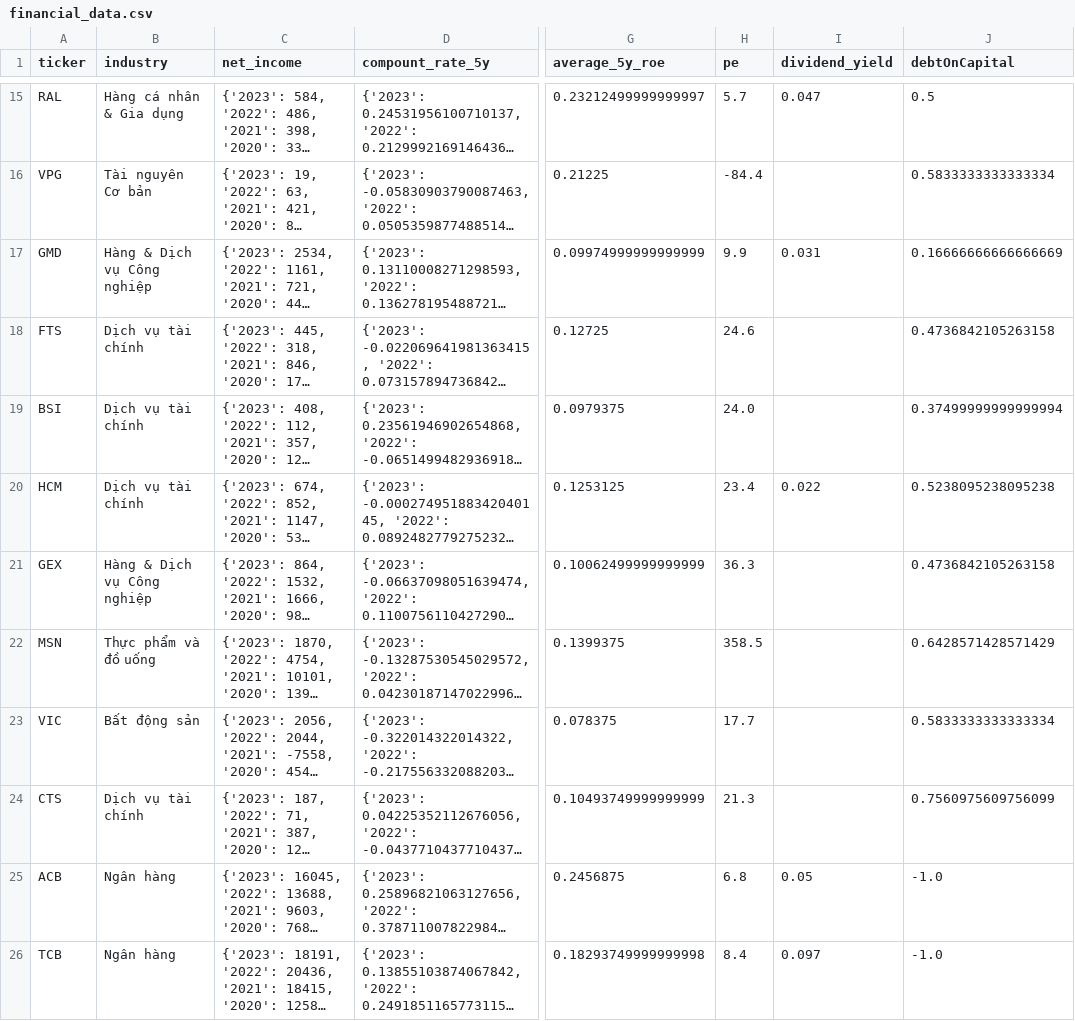
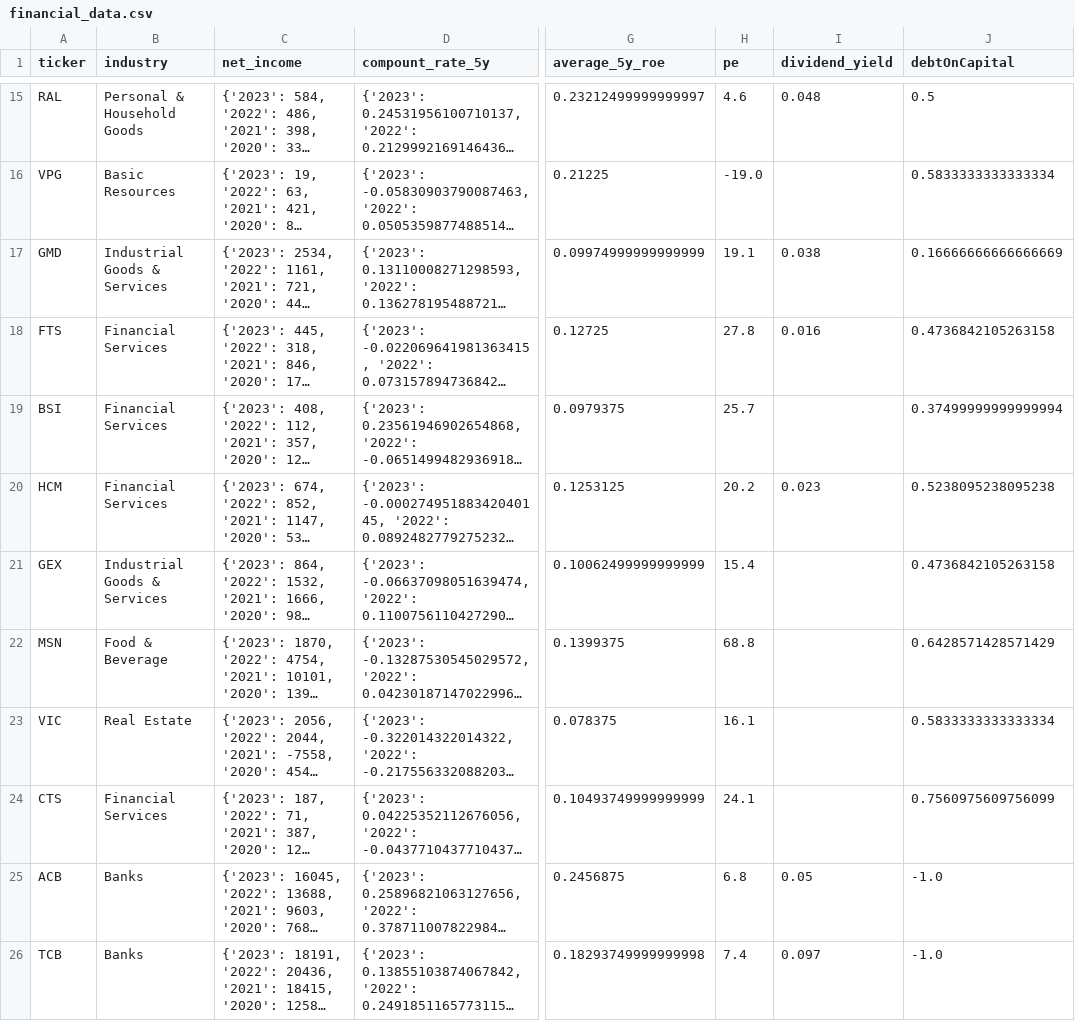
Before and after one commit to kidze/vnstock, a CSV file: financial_data.csv, drawn as a sheet; only a part is shown, gaps mark what is left out; long unchanged cells end in …; the diff covers the shown part only; the diff names each change by its address in the sheet, - before the commit and + after, or states it on an @@ line.

```diff
--- a/financial_data.csv
+++ b/financial_data.csv
-B15 (industry): Hàng cá nhân & Gia dụng
+B15 (industry): Personal & Household Goods
-H15 (pe): 5.7
+H15 (pe): 4.6
-I15 (dividend_yield): 0.047
+I15 (dividend_yield): 0.048
-B16 (industry): Tài nguyên Cơ bản
+B16 (industry): Basic Resources
-H16 (pe): -84.4
+H16 (pe): -19.0
-B17 (industry): Hàng & Dịch vụ Công nghiệp
+B17 (industry): Industrial Goods & Services
-H17 (pe): 9.9
+H17 (pe): 19.1
-I17 (dividend_yield): 0.031
+I17 (dividend_yield): 0.038
-B18:B20 (industry): Dịch vụ tài chính
+B18:B20 (industry): Financial Services
-H18 (pe): 24.6
+H18 (pe): 27.8
-I18 (dividend_yield): (empty)
+I18 (dividend_yield): 0.016
-H19 (pe): 24.0
+H19 (pe): 25.7
-H20 (pe): 23.4
+H20 (pe): 20.2
-I20 (dividend_yield): 0.022
+I20 (dividend_yield): 0.023
-B21 (industry): Hàng & Dịch vụ Công nghiệp
+B21 (industry): Industrial Goods & Services
-H21 (pe): 36.3
+H21 (pe): 15.4
-B22 (industry): Thực phẩm và đồ uống
+B22 (industry): Food & Beverage
-H22 (pe): 358.5
+H22 (pe): 68.8
-B23 (industry): Bất động sản
+B23 (industry): Real Estate
-H23 (pe): 17.7
+H23 (pe): 16.1
-B24 (industry): Dịch vụ tài chính
+B24 (industry): Financial Services
-H24 (pe): 21.3
+H24 (pe): 24.1
-B25:B26 (industry): Ngân hàng
+B25:B26 (industry): Banks
-H26 (pe): 8.4
+H26 (pe): 7.4
```
Also changed, not shown: 31 edited cells elsewhere in this file, 1 other file.
